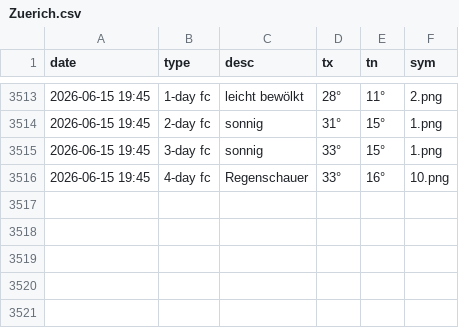
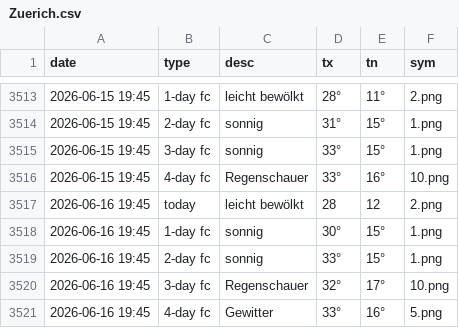
Before and after one commit to amannj/Scrapeo, a CSV file: data/Zuerich.csv, drawn as a sheet; only a part is shown, gaps mark what is left out.

```diff
--- a/data/Zuerich.csv
+++ b/data/Zuerich.csv
@@ -3516 +3516,6 @@ date,type,desc,tx,tn,sym
 2026-06-15 19:45,4-day fc,Regenschauer,33°,16°,10.png
+2026-06-16 19:45,today,leicht bewölkt,28,12,2.png
+2026-06-16 19:45,1-day fc,sonnig,30°,15°,1.png
+2026-06-16 19:45,2-day fc,sonnig,33°,15°,1.png
+2026-06-16 19:45,3-day fc,Regenschauer,32°,17°,10.png
+2026-06-16 19:45,4-day fc,Gewitter,33°,16°,5.png
```
Also changed, not shown: data/Bern.csv, data/Brig.csv, 6 other files.
